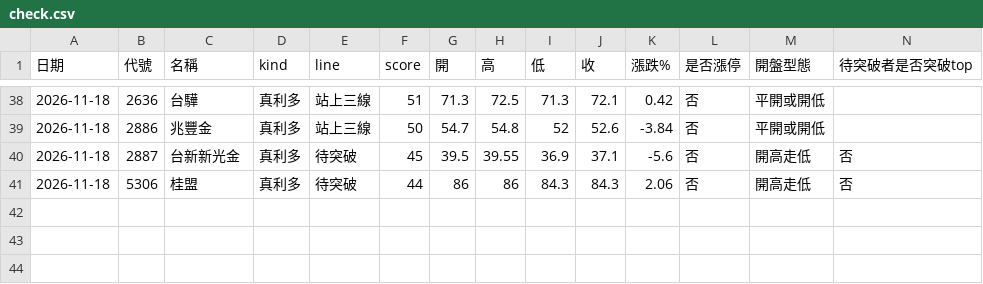
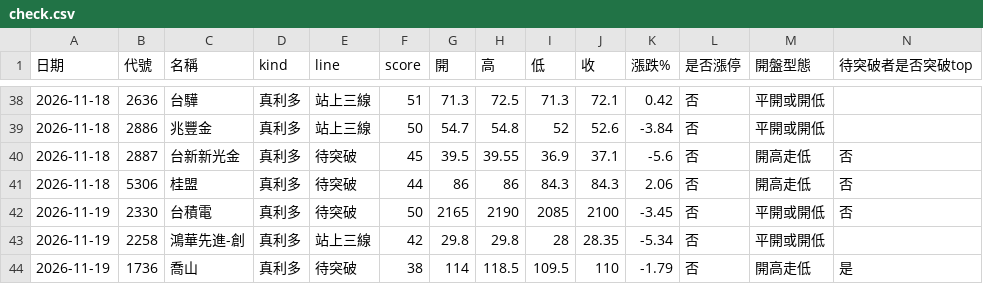
Before and after one commit to ppeeeggyyy/pp-us-link, a CSV file: zt/check.csv, drawn as a sheet; only a part is shown, gaps mark what is left out; the diff names each change by its address in the sheet, - before the commit and + after, or states it on an @@ line.

```diff
--- a/zt/check.csv
+++ b/zt/check.csv
+row 42: 2026-11-19 | 2330 | 台積電 | 真利多 | 待突破 | 50 | 2165 | 2190 | 2085 | 2100 | -3.45 | 否 | 平開或開低 | 否
+row 43: 2026-11-19 | 2258 | 鴻華先進-創 | 真利多 | 站上三線 | 42 | 29.8 | 29.8 | 28 | 28.35 | -5.34 | 否 | 平開或開低
+row 44: 2026-11-19 | 1736 | 喬山 | 真利多 | 待突破 | 38 | 114 | 118.5 | 109.5 | 110 | -1.79 | 否 | 開高走低 | 是
```
Also changed, not shown: 2 other files.
